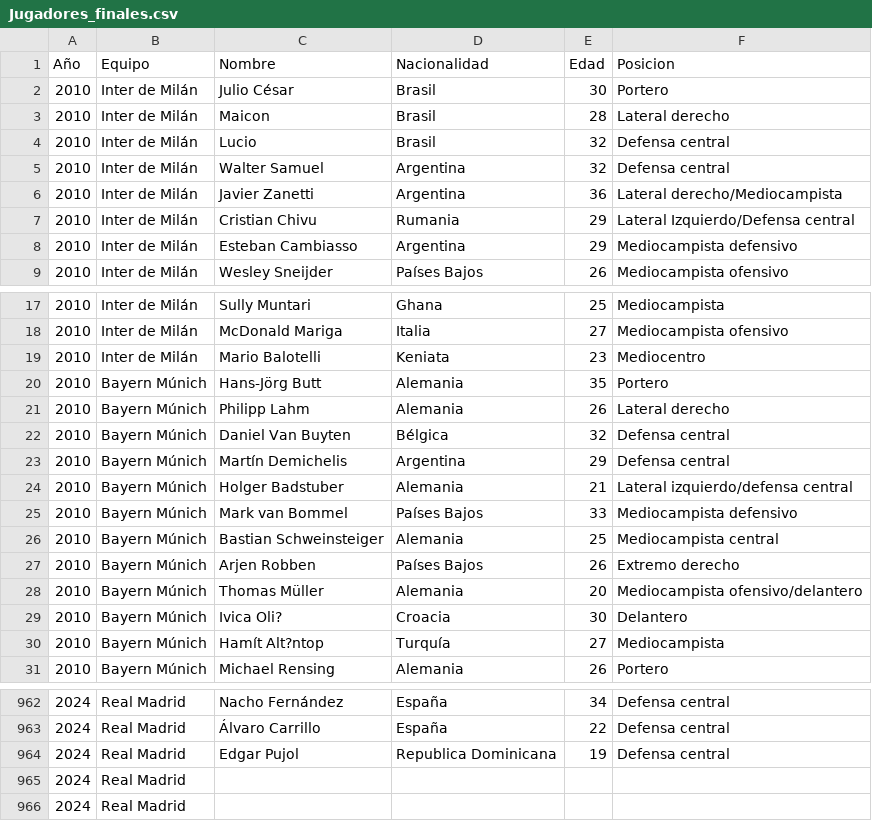
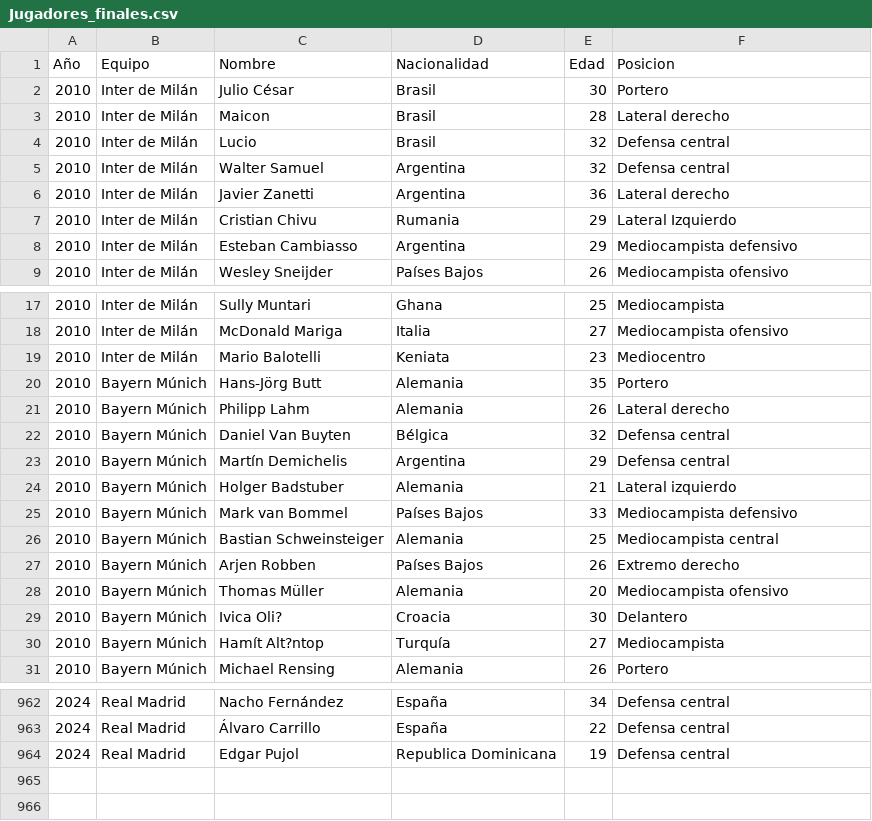
Before and after one commit to AlexisHernandezTec/UCLDataMining, a CSV file: datasets/Jugadores_finales.csv, drawn as a sheet; only a part is shown, gaps mark what is left out.

```diff
--- a/datasets/Jugadores_finales.csv
+++ b/datasets/Jugadores_finales.csv
@@ -5,4 +5,4 @@ Año,Equipo,Nombre ,Nacionalidad,Edad,Posicion
 2010,Inter de Milán,Walter Samuel,Argentina,32,Defensa central
-2010,Inter de Milán,Javier Zanetti,Argentina ,36,Lateral derecho/Mediocampista
-2010,Inter de Milán,Cristian Chivu,Rumania,29,Lateral Izquierdo/Defensa central
+2010,Inter de Milán,Javier Zanetti,Argentina ,36,Lateral derecho
+2010,Inter de Milán,Cristian Chivu,Rumania,29,Lateral Izquierdo
 2010,Inter de Milán,Esteban Cambiasso,Argentina,29,Mediocampista defensivo
@@ -23,3 +23,3 @@ Año,Equipo,Nombre ,Nacionalidad,Edad,Posicion
 2010,Bayern Múnich,Martín Demichelis,Argentina,29,Defensa central
-2010,Bayern Múnich,Holger Badstuber,Alemania,21,Lateral izquierdo/defensa central
+2010,Bayern Múnich,Holger Badstuber,Alemania,21,Lateral izquierdo
 2010,Bayern Múnich,Mark van Bommel,Países Bajos,33,Mediocampista defensivo
@@ -27,3 +27,3 @@ Año,Equipo,Nombre ,Nacionalidad,Edad,Posicion
 2010,Bayern Múnich,Arjen Robben,Países Bajos,26,Extremo derecho
-2010,Bayern Múnich,Thomas Müller,Alemania,20,Mediocampista ofensivo/delantero
+2010,Bayern Múnich,Thomas Müller,Alemania,20,Mediocampista ofensivo
 2010,Bayern Múnich,Ivica Oli?,Croacia,30,Delantero
@@ -964,3 +964 @@ Año,Equipo,Nombre ,Nacionalidad,Edad,Posicion
 2024,Real Madrid,Edgar Pujol,Republica Dominicana,19,Defensa central
-2024,Real Madrid,,,,
-2024,Real Madrid,,,,
```
Also changed, not shown: 2 other files.
